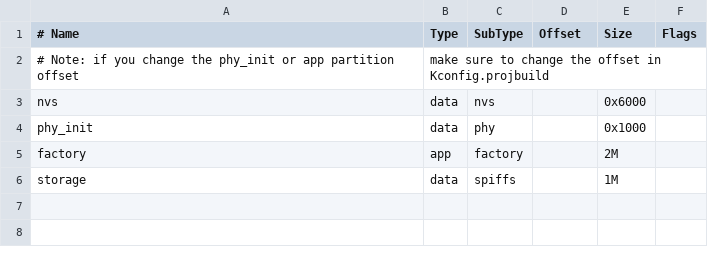
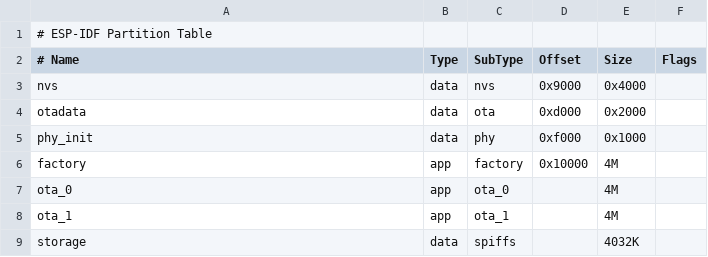
Before and after one commit to mitko125/WebSocket_RGB_Leds, a CSV file: partitions.csv, drawn as a sheet; removed rows and columns are numbered as before the commit, all else as after; the diff names each change by its address in the sheet, - before the commit and + after, or states it on an @@ line.

```diff
--- a/partitions.csv
+++ b/partitions.csv
+row 1: # ESP-IDF Partition Table
-row 2: # Note: if you change the phy_init or app partition offset | make sure to change the offset in Kconfig.projbuild
-D3 (Offset): (empty)
+D3 (Offset): 0x9000
-E3 (Size): 0x6000
+E3 (Size): 0x4000
+row 4: otadata | data | ota | 0xd000 | 0x2000
-D5 (Offset): (empty)
+D5 (Offset): 0xf000
-D6 (Offset): (empty)
+D6 (Offset): 0x10000
-E6 (Size): 2M
+E6 (Size): 4M
+row 7: ota_0 | app | ota_0 |  | 4M
+row 8: ota_1 | app | ota_1 |  | 4M
-E9 (Size): 1M
+E9 (Size): 4032K
```
Also changed, not shown: 12 other files.
